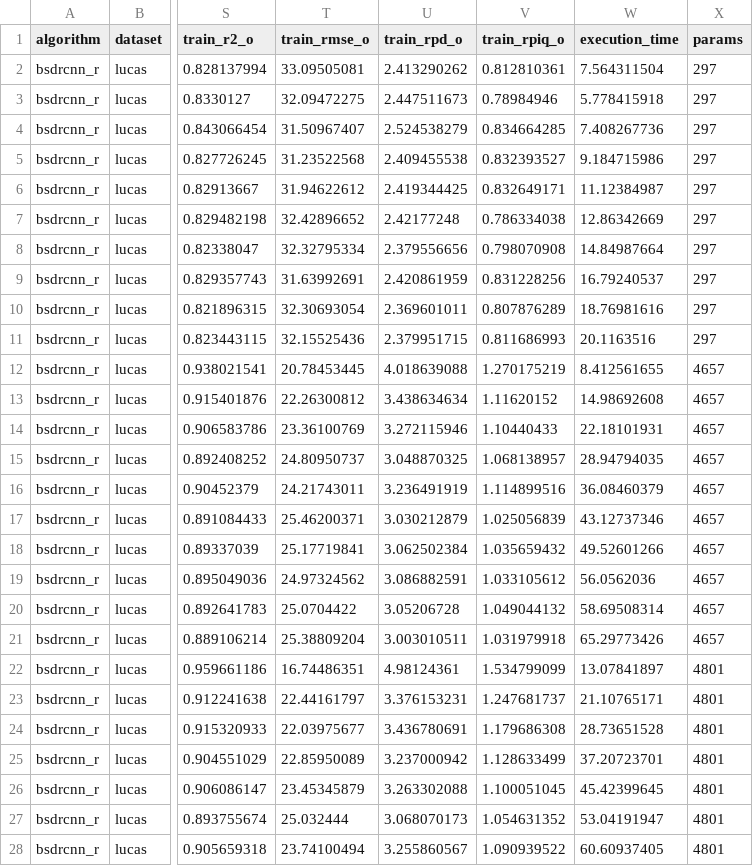
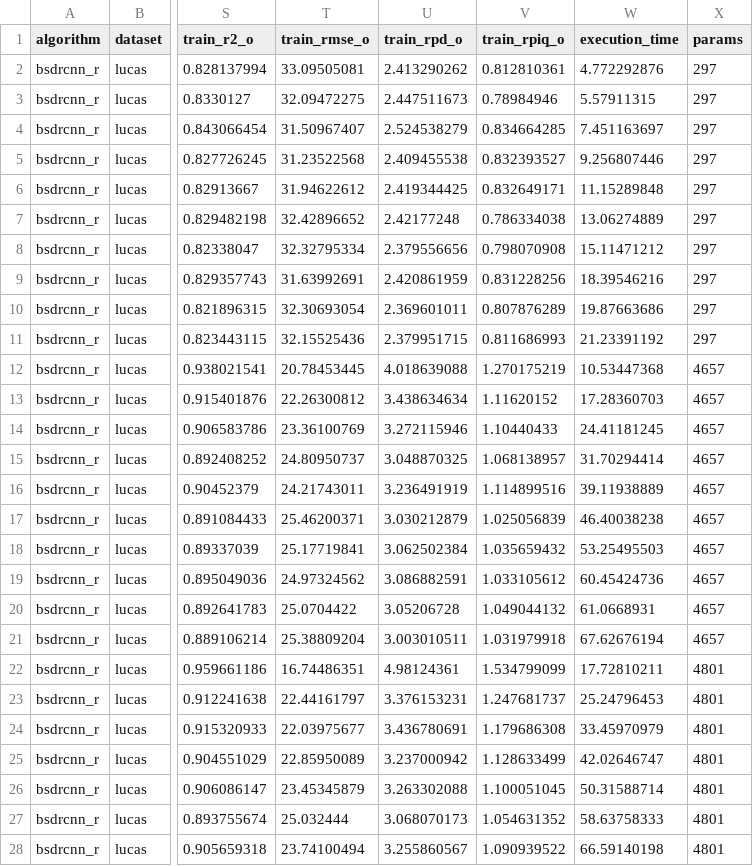
Before and after one commit to arf-themascoteers/lucas_bs, a CSV file: imp_res/best.csv, drawn as a sheet; only a part is shown, gaps mark what is left out; the diff covers the shown part only; the diff names each change by its address in the sheet, - before the commit and + after, or states it on an @@ line.

```diff
--- a/imp_res/best.csv
+++ b/imp_res/best.csv
-W2 (execution_time): 7.564311504
+W2 (execution_time): 4.772292876
-W3 (execution_time): 5.778415918
+W3 (execution_time): 5.57911315
-W4 (execution_time): 7.408267736
+W4 (execution_time): 7.451163697
-W5 (execution_time): 9.184715986
+W5 (execution_time): 9.256807446
-W6 (execution_time): 11.12384987
+W6 (execution_time): 11.15289848
-W7 (execution_time): 12.86342669
+W7 (execution_time): 13.06274889
-W8 (execution_time): 14.84987664
+W8 (execution_time): 15.11471212
-W9 (execution_time): 16.79240537
+W9 (execution_time): 18.39546216
-W10 (execution_time): 18.76981616
+W10 (execution_time): 19.87663686
-W11 (execution_time): 20.1163516
+W11 (execution_time): 21.23391192
-W12 (execution_time): 8.412561655
+W12 (execution_time): 10.53447368
-W13 (execution_time): 14.98692608
+W13 (execution_time): 17.28360703
-W14 (execution_time): 22.18101931
+W14 (execution_time): 24.41181245
-W15 (execution_time): 28.94794035
+W15 (execution_time): 31.70294414
-W16 (execution_time): 36.08460379
+W16 (execution_time): 39.11938889
-W17 (execution_time): 43.12737346
+W17 (execution_time): 46.40038238
-W18 (execution_time): 49.52601266
+W18 (execution_time): 53.25495503
-W19 (execution_time): 56.0562036
+W19 (execution_time): 60.45424736
-W20 (execution_time): 58.69508314
+W20 (execution_time): 61.0668931
-W21 (execution_time): 65.29773426
+W21 (execution_time): 67.62676194
-W22 (execution_time): 13.07841897
+W22 (execution_time): 17.72810211
-W23 (execution_time): 21.10765171
+W23 (execution_time): 25.24796453
-W24 (execution_time): 28.73651528
+W24 (execution_time): 33.45970979
-W25 (execution_time): 37.20723701
+W25 (execution_time): 42.02646747
-W26 (execution_time): 45.42399645
+W26 (execution_time): 50.31588714
-W27 (execution_time): 53.04191947
+W27 (execution_time): 58.63758333
-W28 (execution_time): 60.60937405
+W28 (execution_time): 66.59140198
```
Also changed, not shown: 43 edited cells elsewhere in this file, 6 other files.
